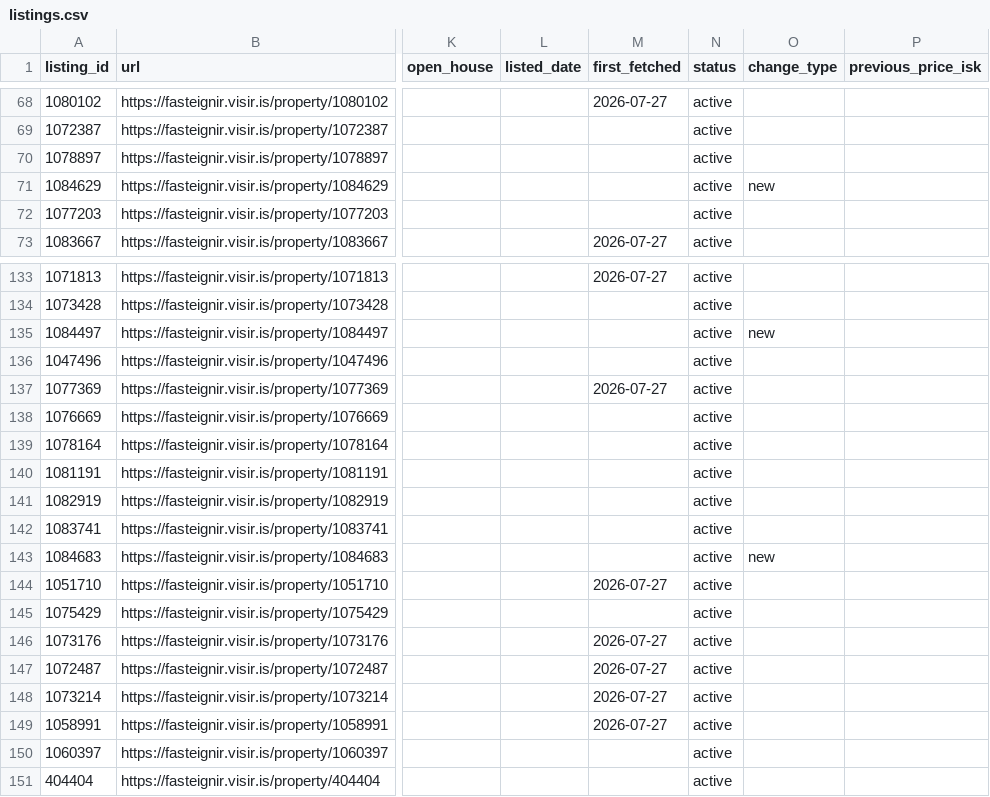
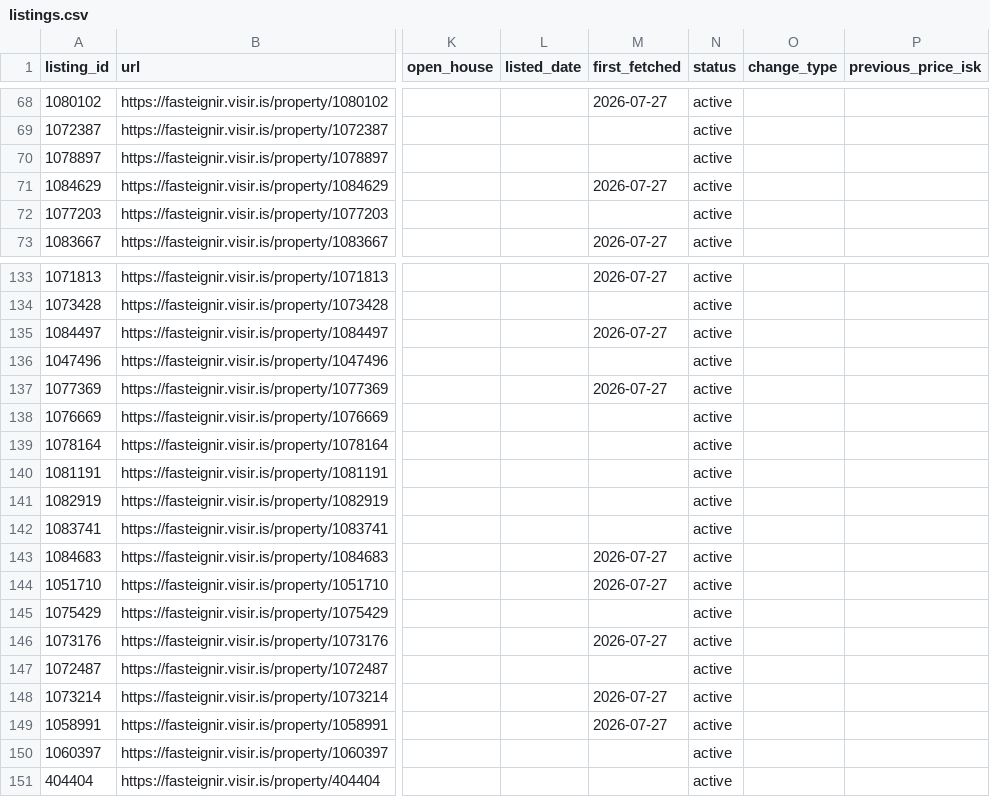
Before and after one commit to alruts/fasteignir-listing-monitor, a CSV file: data/listings.csv, drawn as a sheet; only a part is shown, gaps mark what is left out; the diff names each change by its address in the sheet, - before the commit and + after, or states it on an @@ line.

Commit message:
Update house listings

```diff
--- a/data/listings.csv
+++ b/data/listings.csv
-M71 (first_fetched): (empty)
+M71 (first_fetched): 2026-07-27
-O71 (change_type): new
+O71 (change_type): (empty)
-M135 (first_fetched): (empty)
+M135 (first_fetched): 2026-07-27
-O135 (change_type): new
+O135 (change_type): (empty)
-M143 (first_fetched): (empty)
+M143 (first_fetched): 2026-07-27
-O143 (change_type): new
+O143 (change_type): (empty)
-M147 (first_fetched): 2026-07-27
+M147 (first_fetched): (empty)
```
Also changed, not shown: 2 other files.
